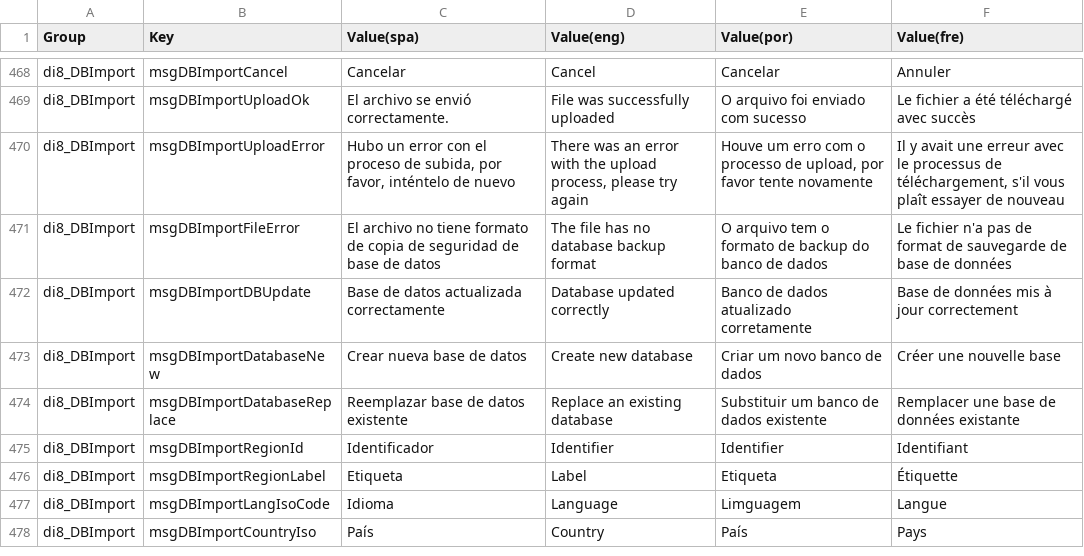
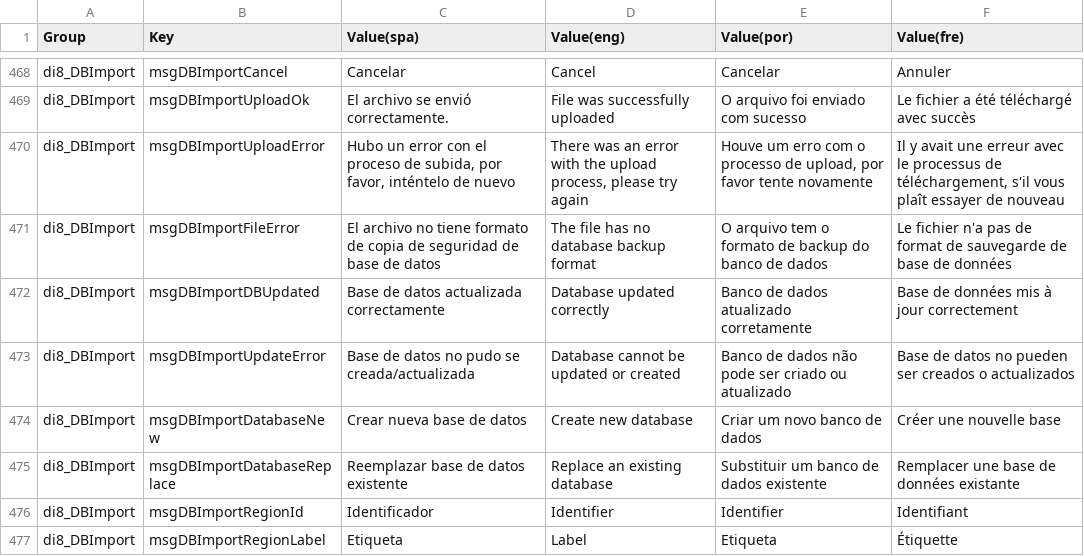
Before and after one commit to desinventar/desinventar-online, a CSV file: files/database/di8_interface_strings.csv, drawn as a sheet; only a part is shown, gaps mark what is left out; the shorter side is filled out with more unchanged rows.

Commit message:
Updated handling of errors and messages in DBImport

```diff
--- a/files/database/di8_interface_strings.csv
+++ b/files/database/di8_interface_strings.csv
@@ -471,3 +471,4 @@
 "di8_DBImport","msgDBImportFileError","El archivo no tiene formato de copia de seguridad de base de datos","The file has no database backup format","O arquivo tem o formato de backup do banco de dados","Le fichier n'a pas de format de sauvegarde de base de données"
-"di8_DBImport","msgDBImportDBUpdate","Base de datos actualizada correctamente","Database updated correctly","Banco de dados atualizado corretamente","Base de données mis à jour correctement"
+"di8_DBImport","msgDBImportDBUpdated","Base de datos actualizada correctamente","Database updated correctly","Banco de dados atualizado corretamente","Base de données mis à jour correctement"
+"di8_DBImport","msgDBImportUpdateError","Base de datos no pudo se creada/actualizada","Database cannot be updated or created","Banco de dados não pode ser criado ou atualizado","Base de datos no pueden ser creados o actualizados"
 "di8_DBImport","msgDBImportDatabaseNew","Crear nueva base de datos","Create new database","Criar um novo banco de dados","Créer une nouvelle base"
```
Also changed, not shown: 7 other files.
